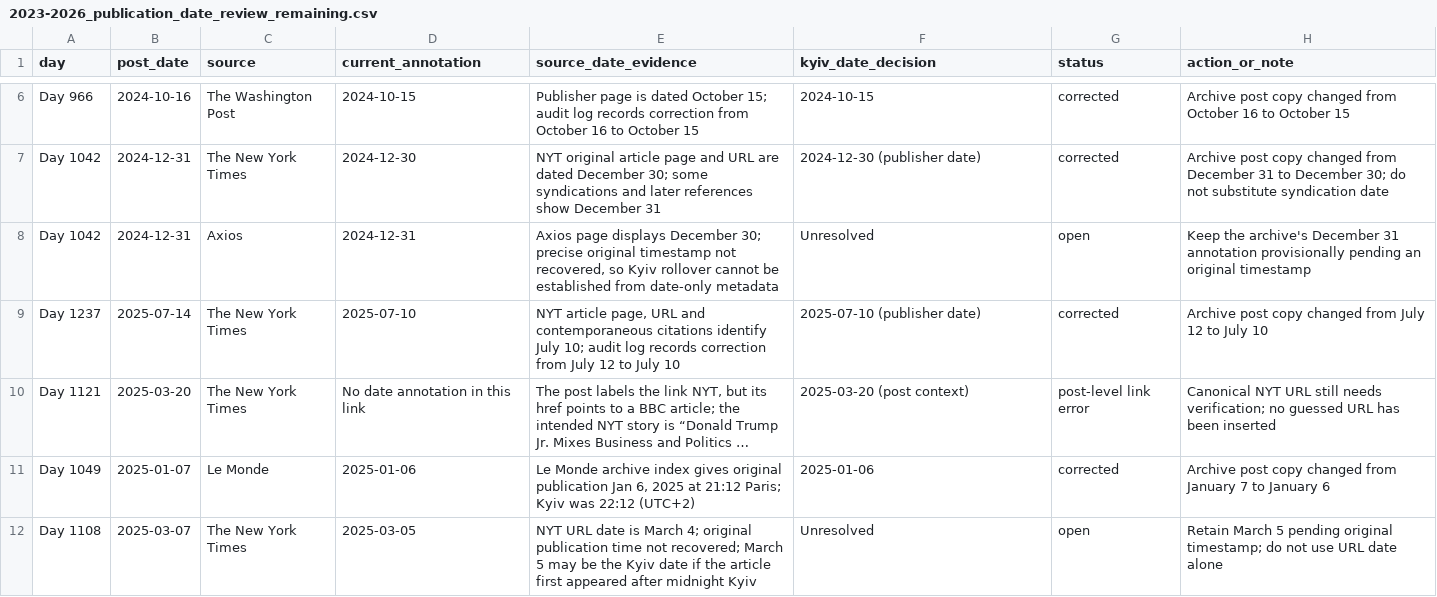
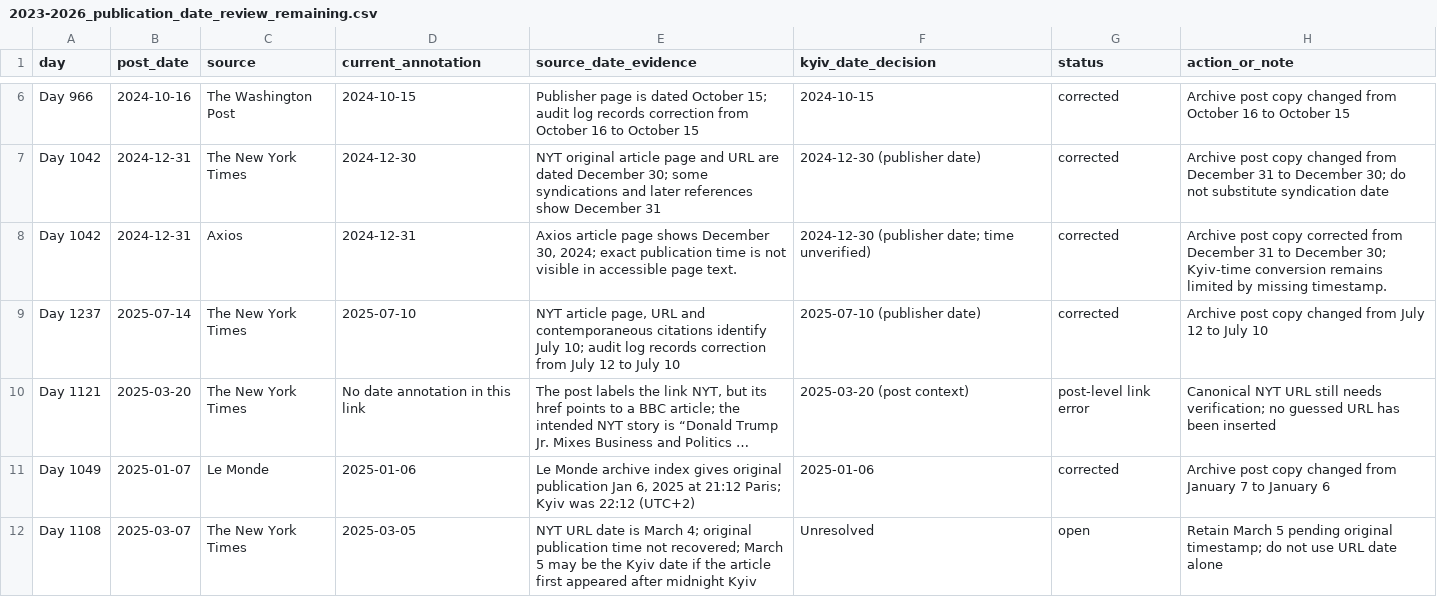
Before and after one commit to abdymok/substack_archive, a CSV file: working_set/2023-2026_publication_date_review_remaining.csv, drawn as a sheet; only a part is shown, gaps mark what is left out; long unchanged cells end in ….

Commit message:
Update Axios publication-date review

```diff
--- a/working_set/2023-2026_publication_date_review_remaining.csv
+++ b/working_set/2023-2026_publication_date_review_remaining.csv
@@ -7,3 +7,3 @@
 "Day 1042","2024-12-31","The New York Times","2024-12-30","NYT original article page and URL are dated December 30; some syndications and later references show December 31","2024-12-30 (publisher date)","corrected","Archive post copy changed from December 31 to December 30; do not substitute syndication date"
-"Day 1042","2024-12-31","Axios","2024-12-31","Axios page displays December 30; precise original timestamp not recovered, so Kyiv rollover cannot be established from date-only metadata","Unresolved","open","Keep the archive's December 31 annotation provisionally pending an original timestamp"
+"Day 1042","2024-12-31","Axios","2024-12-31","Axios article page shows December 30, 2024; exact publication time is not visible in accessible page text.","2024-12-30 (publisher date; time unverified)","corrected","Archive post copy corrected from December 31 to December 30; Kyiv-time conversion remains limited by missing timestamp."
 "Day 1237","2025-07-14","The New York Times","2025-07-10","NYT article page, URL and contemporaneous citations identify July 10; audit log records correction from July 12 to July 10","2025-07-10 (publisher date)","corrected","Archive post copy changed from July 12 to July 10"
```
